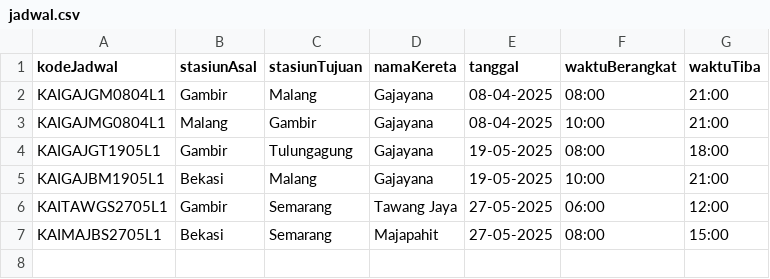
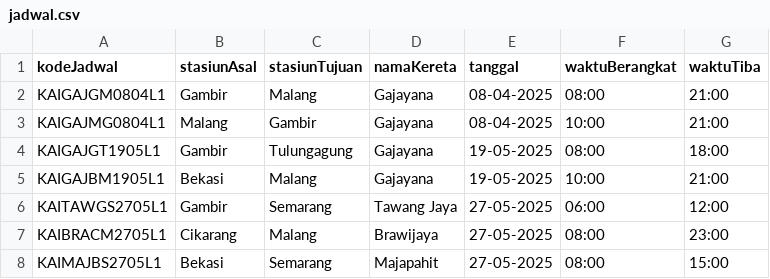
Before and after one commit to raihanpka/project-strukturdata, a CSV file: data/jadwal.csv, drawn as a sheet; the diff names each change by its address in the sheet, - before the commit and + after, or states it on an @@ line.

Commit message:
Enhance ticket management: add new schedule and reservation entries, implement schedule selection feature in user menu, and improve user experience with detailed prompts and options.

```diff
--- a/data/jadwal.csv
+++ b/data/jadwal.csv
+row 7: KAIBRACM2705L1 | Cikarang | Malang | Brawijaya | 27-05-2025 | 08:00 | 23:00
```
Also changed, not shown: 6 other files.
